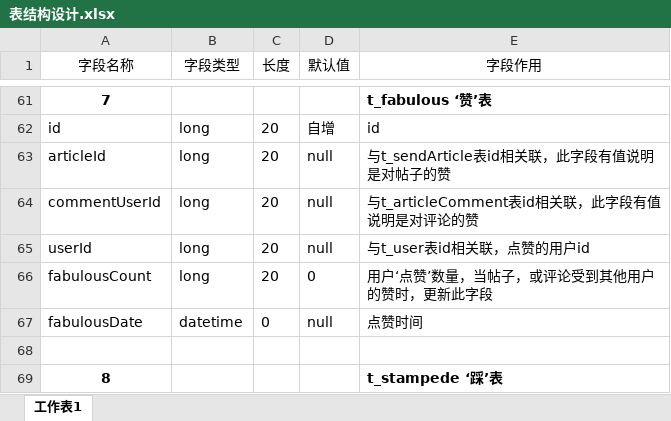
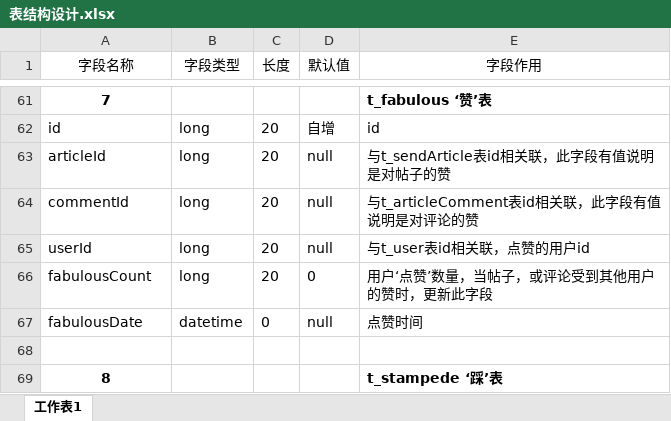
Before and after one commit to lllZLXlll/APP, an Excel workbook: 表结构设计.xlsx, sheet 工作表1, drawn as a sheet; only a part is shown, gaps mark what is left out; values as stored, in another font and other column widths than the file's, no borders; the diff names each change by its address in the sheet, - before the commit and + after, or states it on an @@ line.

```diff
--- a/表结构设计.xlsx (sheet 工作表1)
+++ b/表结构设计.xlsx (sheet 工作表1)
-A64 (字段名称): commentUserId
+A64 (字段名称): commentId
```
Also changed, not shown: 12 other files.
